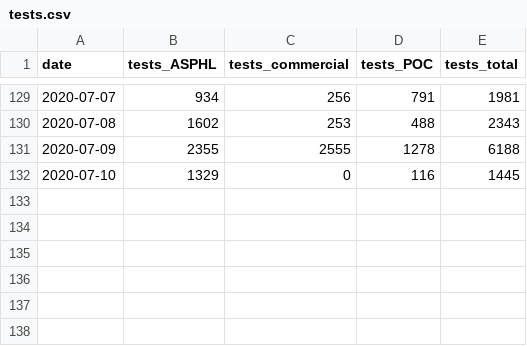
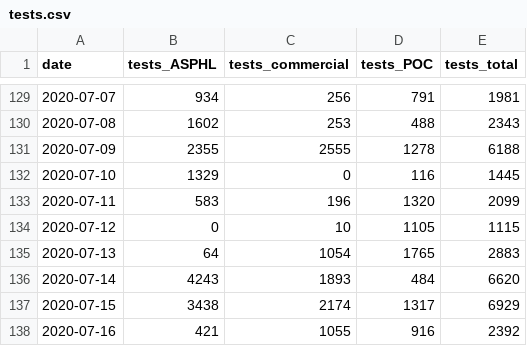
Before and after one commit to crockettcobb/akcoviddata, a CSV file: data/parsed/tests.csv, drawn as a sheet; only a part is shown, gaps mark what is left out.

```diff
--- a/data/parsed/tests.csv
+++ b/data/parsed/tests.csv
@@ -132 +132,7 @@ date,tests_ASPHL,tests_commercial,tests_POC,tests_total
 2020-07-10,1329,0,116,1445
+2020-07-11,583,196,1320,2099
+2020-07-12,0,10,1105,1115
+2020-07-13,64,1054,1765,2883
+2020-07-14,4243,1893,484,6620
+2020-07-15,3438,2174,1317,6929
+2020-07-16,421,1055,916,2392
```
Also changed, not shown: data/parsed/cases.csv, data/parsed/nonres_cases.csv, 5 other files.
